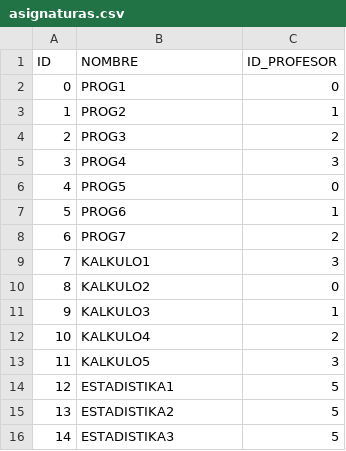
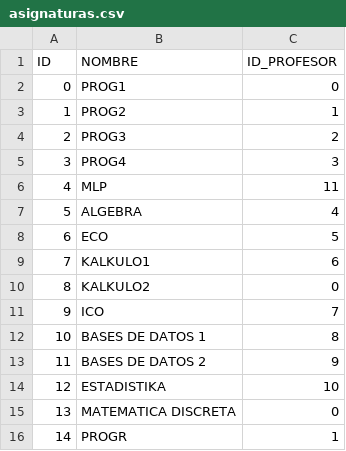
Before and after one commit to benatbarrueta/Proyecto_Prog3, a CSV file: asignaturas.csv, drawn as a sheet.

```diff
--- a/asignaturas.csv
+++ b/asignaturas.csv
@@ -5,12 +5,12 @@ ID;NOMBRE;ID_PROFESOR
 3;PROG4;3;
-4;PROG5;0;
-5;PROG6;1;
-6;PROG7;2;
-7;KALKULO1;3;
+4;MLP;11;
+5;ALGEBRA;4;
+6;ECO;5;
+7;KALKULO1;6;
 8;KALKULO2;0;
-9;KALKULO3;1;
-10;KALKULO4;2;
-11;KALKULO5;3;
-12;ESTADISTIKA1;5;
-13;ESTADISTIKA2;5;
-14;ESTADISTIKA3;5;
+9;ICO;7;
+10;BASES DE DATOS 1;8;
+11;BASES DE DATOS 2;9;
+12;ESTADISTIKA;10;
+13;MATEMATICA DISCRETA;0;
+14;PROGR;1;
```
Also changed, not shown: alumnos.csv, estudia.csv, 8 other files.
